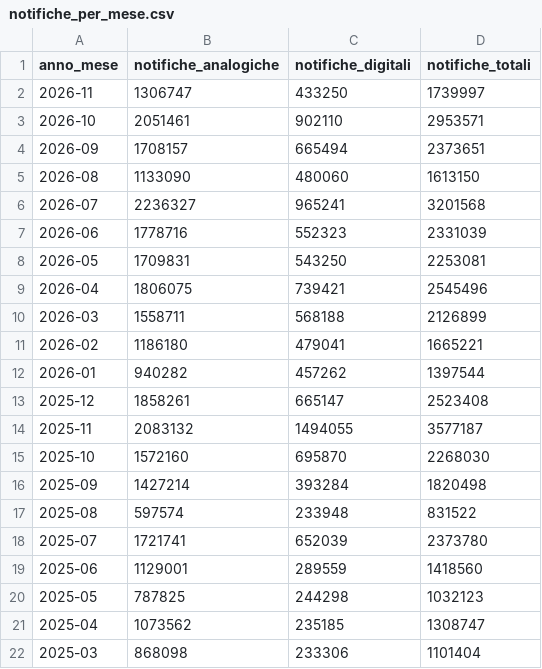
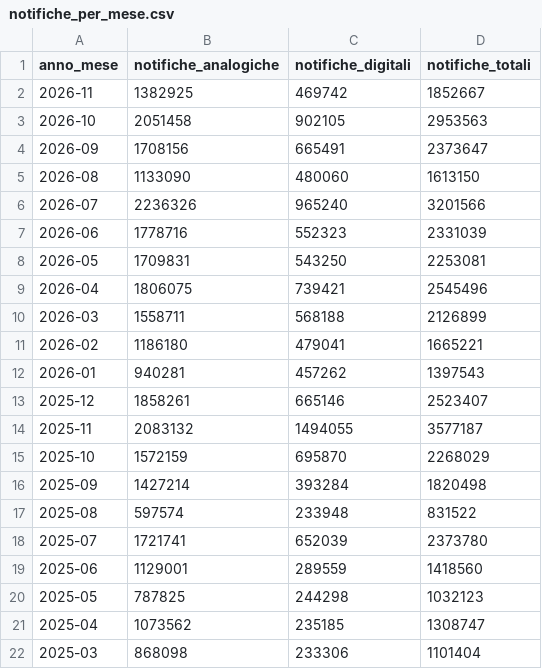
Before and after one commit to pagopa/pdnd-dl-open-data, a CSV file: send/data/notifiche_per_mese.csv, drawn as a sheet; only a part is shown.

Commit message:
send/data/notifiche_per_mese.csv updated

```diff
--- a/send/data/notifiche_per_mese.csv
+++ b/send/data/notifiche_per_mese.csv
@@ -1,7 +1,7 @@
 anno_mese,notifiche_analogiche,notifiche_digitali,notifiche_totali
-2026-11,1306747,433250,1739997
-2026-10,2051461,902110,2953571
-2026-09,1708157,665494,2373651
+2026-11,1382925,469742,1852667
+2026-10,2051458,902105,2953563
+2026-09,1708156,665491,2373647
 2026-08,1133090,480060,1613150
-2026-07,2236327,965241,3201568
+2026-07,2236326,965240,3201566
 2026-06,1778716,552323,2331039
@@ -11,6 +11,6 @@ anno_mese,notifiche_analogiche,notifiche_digitali,notifiche_totali
 2026-02,1186180,479041,1665221
-2026-01,940282,457262,1397544
-2025-12,1858261,665147,2523408
+2026-01,940281,457262,1397543
+2025-12,1858261,665146,2523407
 2025-11,2083132,1494055,3577187
-2025-10,1572160,695870,2268030
+2025-10,1572159,695870,2268029
 2025-09,1427214,393284,1820498
```
